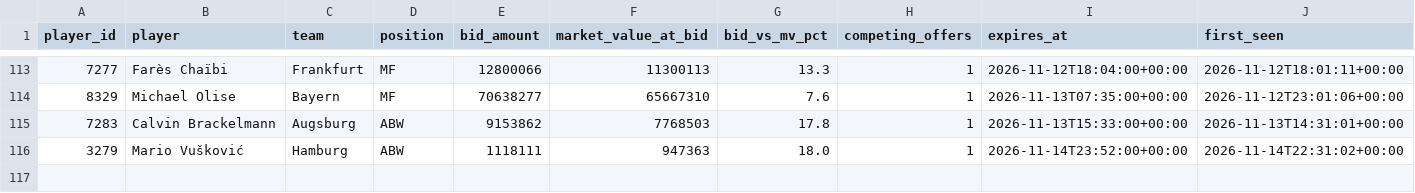
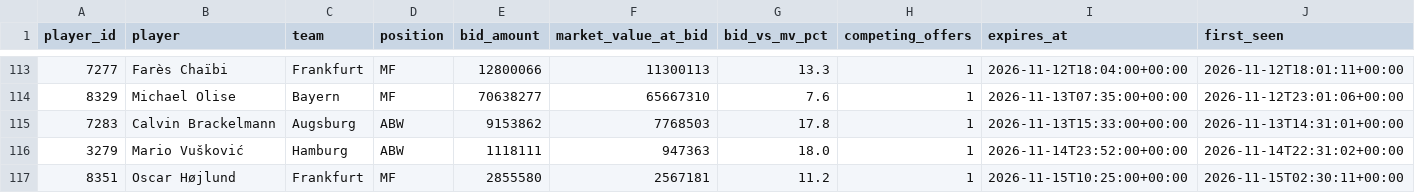
Before and after one commit to Klaudeai/feed-c95b9a6cf8, a CSV file: data/history_my_bids.csv, drawn as a sheet; only a part is shown, gaps mark what is left out; rows hold the shown columns only; the diff names each change by its address in the sheet, - before the commit and + after, or states it on an @@ line.

Commit message:
update 2026-11-15T02:30:13.344757+00:00

```diff
--- a/data/history_my_bids.csv
+++ b/data/history_my_bids.csv
+row 117: 8351 | Oscar Højlund | Frankfurt | MF | 2855580 | 2567181 | 11.2 | 1 | 2026-11-15T10:25:00+00:00 | 2026-11-15T02:30:11+00:00
```
